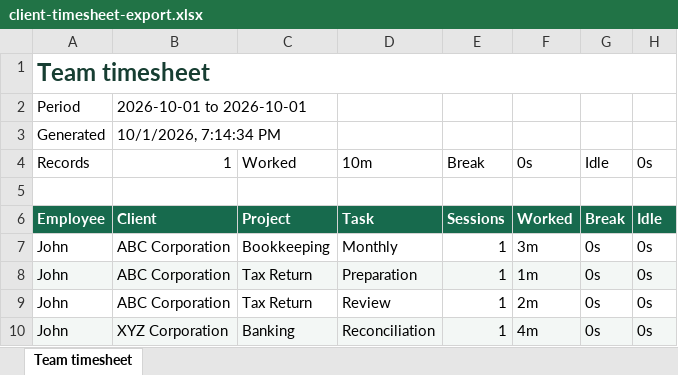
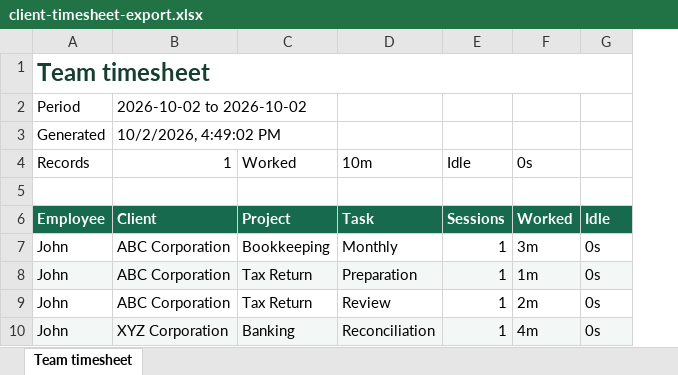
Before and after one commit to ORUGANTIVINODKUMAR/handdy-workspace, an Excel workbook: dashboard/ui-review/client-timesheet-export.xlsx, sheet Team timesheet, drawn as a sheet; values as stored, in another font and other column widths than the file's, no borders; the diff names each change by its address in the sheet, - before the commit and + after, or states it on an @@ line.

```diff
--- a/dashboard/ui-review/client-timesheet-export.xlsx (sheet Team timesheet)
+++ b/dashboard/ui-review/client-timesheet-export.xlsx (sheet Team timesheet)
-column H (0s), rows 6-10: Idle | 0s | 0s | 0s | 0s
-B2 (1): 2026-10-01 to 2026-10-01
+B2 (1): 2026-10-02 to 2026-10-02
-B3 (1): 10/1/2026, 7:14:34 PM
+B3 (1): 10/2/2026, 4:49:02 PM
-E4: Break
+E4: Idle
-G4: Idle
+G4: (empty)
-G6: Break
+G6: Idle
```
Also changed, not shown: 8 other files.
